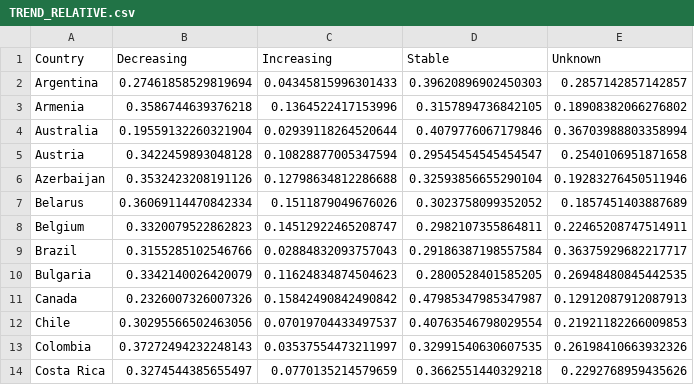
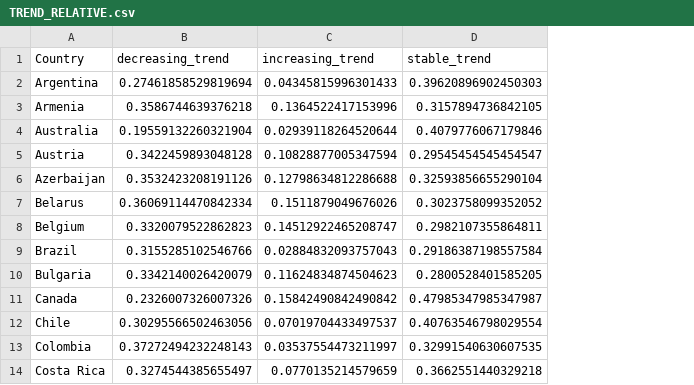
Before and after one commit to MarkusKiesel93/DOPPThreatenedSpecies, a CSV file: data/created/TREND_RELATIVE.csv, drawn as a sheet; only a part is shown; the diff names each change by its address in the sheet, - before the commit and + after, or states it on an @@ line.

Commit message:
rename column headings

```diff
--- a/data/created/TREND_RELATIVE.csv
+++ b/data/created/TREND_RELATIVE.csv
-column E (Unknown), rows 2-14: 0.2857142857142857 | 0.18908382066276802 | 0.36703988803358994 | 0.2540106951871658 | 0.19283276450511946 | 0.1857451403887689 | 0.22465208747514911 | 0.36375929682217717 | 0.26948480845442535 | 0.12912087912087913 | 0.21921182266009853 | 0.26198410663932326 | 0.2292768959435626
-B1: Decreasing
+B1: decreasing_trend
-C1: Increasing
+C1: increasing_trend
-D1: Stable
+D1: stable_trend
```
